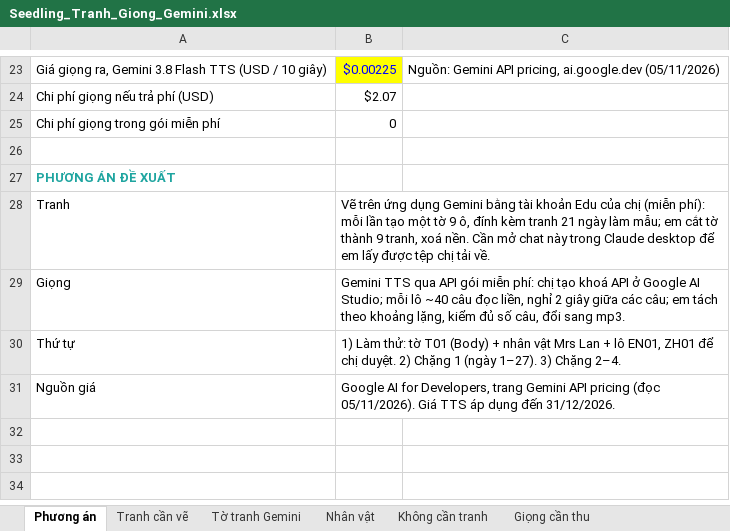
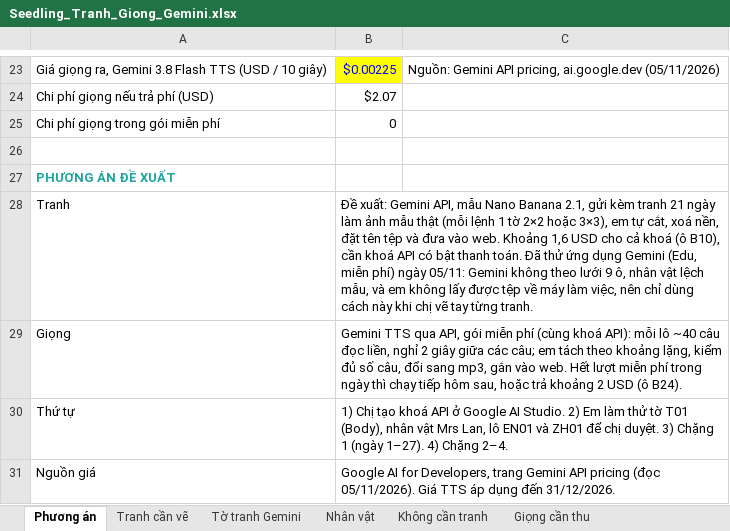
Before and after one commit to Anh-Trung-Kids-CES/hoc.mot.lan.duoc.hai.ngon.ngu, an Excel workbook: seedling/cong-cu/gemini/Seedling_Tranh_Giong_Gemini.xlsx, sheet Phương án, drawn as a sheet; only a part is shown, gaps mark what is left out; values as stored, in another font and other column widths than the file's, no borders; the diff names each change by its address in the sheet, - before the commit and + after, or states it on an @@ line.

```diff
--- a/seedling/cong-cu/gemini/Seedling_Tranh_Giong_Gemini.xlsx (sheet Phương án)
+++ b/seedling/cong-cu/gemini/Seedling_Tranh_Giong_Gemini.xlsx (sheet Phương án)
-B28: Vẽ trên ứng dụng Gemini bằng tài khoản Edu của chị (miễn phí): mỗi lần tạo một tờ 9 ô, đính kèm tranh 21 ngày làm mẫu; em cắt tờ thành 9 tranh, xoá nền. Cần mở chat này trong Claude desktop để em lấy được tệp chị tải về.
+B28: Đề xuất: Gemini API, mẫu Nano Banana 2.1, gửi kèm tranh 21 ngày làm ảnh mẫu thật (mỗi lệnh 1 tờ 2×2 hoặc 3×3), em tự cắt, xoá nền, đặt tên tệp và đưa vào web. Khoảng 1,6 USD cho cả khoá (ô B10), cần khoá API có bật thanh toán. Đã thử ứng dụng Gemini (Edu, miễn phí) ngày 05/11: Gemini không theo lưới 9 ô, nhân vật lệch mẫu, và em không lấy được tệp về máy làm việc, nên chỉ dùng cách này khi chị vẽ tay từng tranh.
-B29: …TTS qua API gói miễn phí: chị tạo khoá API ở Google AI Studio; mỗi lô ~40 câu đọc liền, nghỉ 2 giây giữa các câu; em tách theo khoảng lặng, kiểm đủ số câu, đổi sang mp3.
+B29: …TTS qua API, gói miễn phí (cùng khoá API): mỗi lô ~40 câu đọc liền, nghỉ 2 giây giữa các câu; em tách theo khoảng lặng, kiểm đủ số câu, đổi sang mp3, gắn vào web. Hết lượt miễn phí trong ngày thì chạy tiếp hôm sau, hoặc trả khoảng 2 USD (ô B24).
-B30: 1) Làm thử: tờ T01 (Body) + nhân vật Mrs Lan + lô EN01, ZH01 để chị duyệt. 2) Chặng 1 (ngày 1–27). 3) Chặng 2–4.
+B30: 1) Chị tạo khoá API ở Google AI Studio. 2) Em làm thử tờ T01 (Body), nhân vật Mrs Lan, lô EN01 và ZH01 để chị duyệt. 3) Chặng 1 (ngày 1–27). 4) Chặng 2–4.
```
